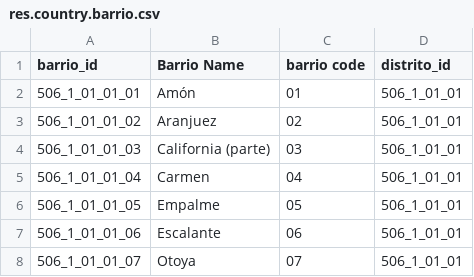
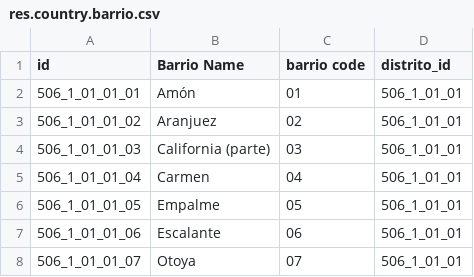
Before and after one commit to stefanjaw/l10n_cr_zones, a CSV file: data/res.country.barrio.csv, drawn as a sheet; only a part is shown.

Commit message:
changed from barrio_id to id

```diff
--- a/data/res.country.barrio.csv
+++ b/data/res.country.barrio.csv
@@ -1,2 +1,2 @@
-barrio_id,Barrio Name,barrio code,distrito_id
+id,Barrio Name,barrio code,distrito_id
 506_1_01_01_01,Amón,01,506_1_01_01
```
